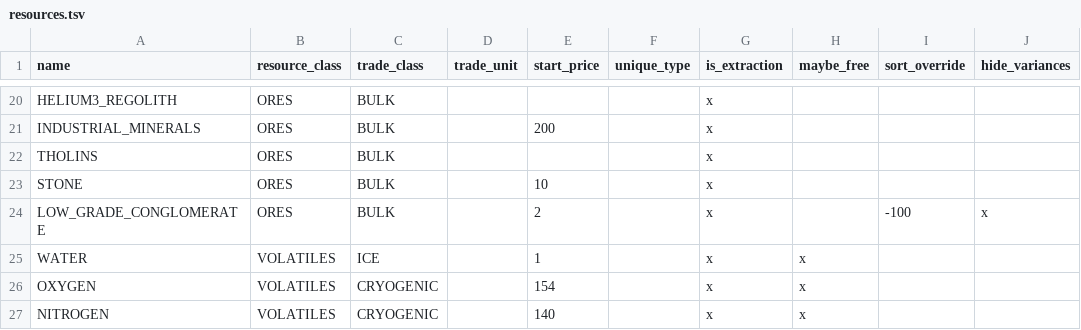
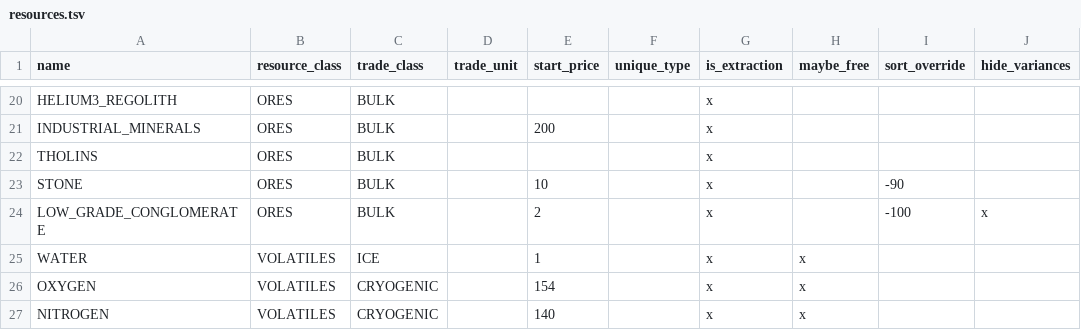
Before and after one commit to t2civ/astropolis_public, a TSV file: data/tables/resources.tsv, drawn as a sheet; only a part is shown, gaps mark what is left out.

```diff
--- a/data/tables/resources.tsv
+++ b/data/tables/resources.tsv
@@ -22,3 +22,3 @@ INDUSTRIAL_MINERALS	ORES	BULK		200		x
 THOLINS	ORES	BULK				x			
-STONE	ORES	BULK		10		x			
+STONE	ORES	BULK		10		x		-90	
 LOW_GRADE_CONGLOMERATE	ORES	BULK		2		x		-100	x
```
Also changed, not shown: 2 other files.
